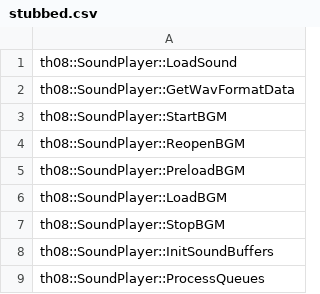
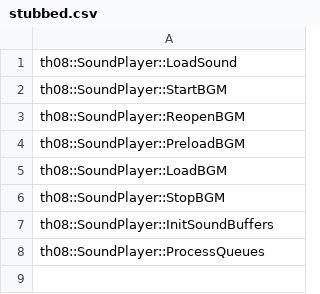
Before and after one commit to roblabla/th08, a CSV file: config/stubbed.csv, drawn as a sheet; the diff names each change by its address in the sheet, - before the commit and + after, or states it on an @@ line.

Commit message:
Match SoundPlayer::GetWavFormatData

```diff
--- a/config/stubbed.csv
+++ b/config/stubbed.csv
-row 2: th08::SoundPlayer::GetWavFormatData
```
Also changed, not shown: 1 other file.
